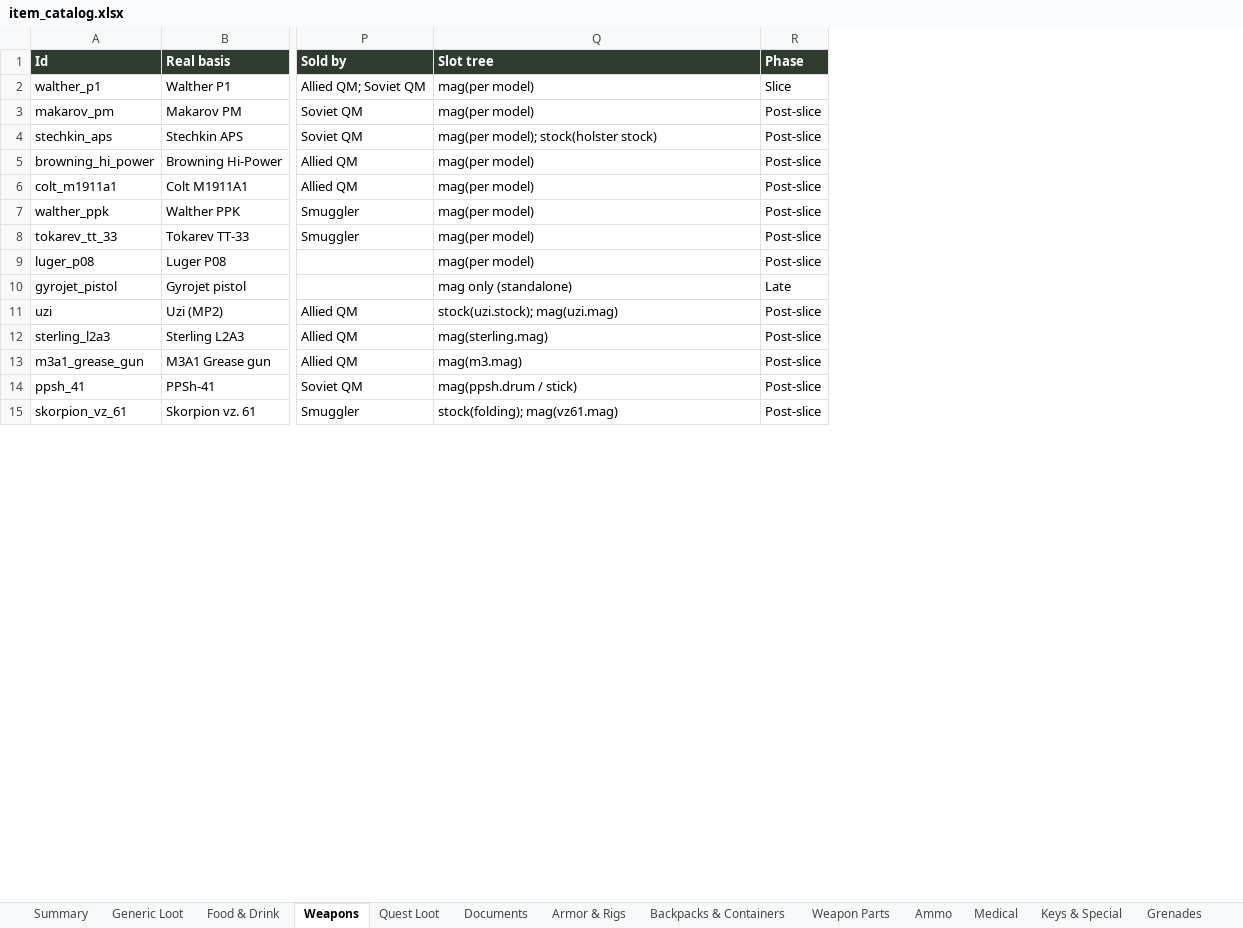
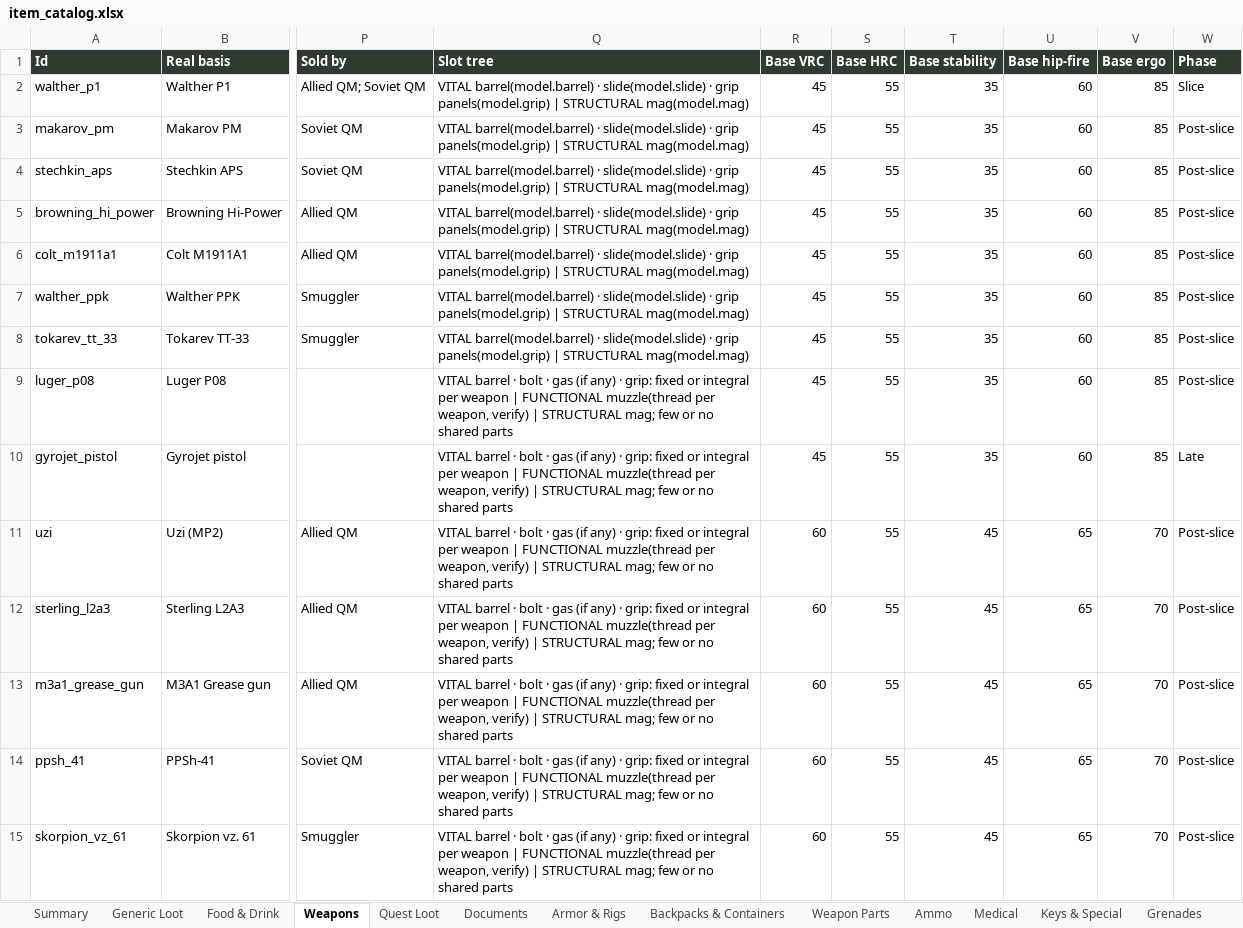
Before and after one commit to MDang2k/project-d, an Excel workbook: docs/design/item_catalog.xlsx, sheet Weapons, drawn as a sheet; only a part is shown, gaps mark what is left out; values as stored, in another font and other column widths than the file's, no borders; table styles not drawn; the diff covers the shown part only; the diff names each change by its address in the sheet, - before the commit and + after, or states it on an @@ line.

```diff
--- a/docs/design/item_catalog.xlsx (sheet Weapons)
+++ b/docs/design/item_catalog.xlsx (sheet Weapons)
+column R (Base VRC), rows 2-15: 45 | 45 | 45 | 45 | 45 | 45 | 45 | 45 | 45 | 60 | 60 | 60 | 60 | 60
+column S (Base HRC), rows 2-15: all 55
+column T (Base stability), rows 2-15: 35 | 35 | 35 | 35 | 35 | 35 | 35 | 35 | 35 | 45 | 45 | 45 | 45 | 45
+column U (Base hip-fire), rows 2-15: 60 | 60 | 60 | 60 | 60 | 60 | 60 | 60 | 60 | 65 | 65 | 65 | 65 | 65
+column V (Base ergo), rows 2-15: 85 | 85 | 85 | 85 | 85 | 85 | 85 | 85 | 85 | 70 | 70 | 70 | 70 | 70
-Q2:Q3 (Slot tree): mag(per model)
+Q2:Q3 (Slot tree): VITAL barrel(model.barrel) · slide(model.slide) · grip panels(model.grip) | STRUCTURAL mag(model.mag)
-Q4 (Slot tree): mag(per model); stock(holster stock)
+Q4 (Slot tree): VITAL barrel(model.barrel) · slide(model.slide) · grip panels(model.grip) | STRUCTURAL mag(model.mag)
-Q5:Q8 (Slot tree): mag(per model)
+Q5:Q8 (Slot tree): VITAL barrel(model.barrel) · slide(model.slide) · grip panels(model.grip) | STRUCTURAL mag(model.mag)
-Q9 (Slot tree): mag(per model)
+Q9 (Slot tree): VITAL barrel · bolt · gas (if any) · grip: fixed or integral per weapon | FUNCTIONAL muzzle(thread per weapon, verify) | STRUCTURAL mag; few or no shared parts
-Q10 (Slot tree): mag only (standalone)
+Q10 (Slot tree): VITAL barrel · bolt · gas (if any) · grip: fixed or integral per weapon | FUNCTIONAL muzzle(thread per weapon, verify) | STRUCTURAL mag; few or no shared parts
-Q11 (Slot tree): stock(uzi.stock); mag(uzi.mag)
+Q11 (Slot tree): VITAL barrel · bolt · gas (if any) · grip: fixed or integral per weapon | FUNCTIONAL muzzle(thread per weapon, verify) | STRUCTURAL mag; few or no shared parts
-Q12 (Slot tree): mag(sterling.mag)
+Q12 (Slot tree): VITAL barrel · bolt · gas (if any) · grip: fixed or integral per weapon | FUNCTIONAL muzzle(thread per weapon, verify) | STRUCTURAL mag; few or no shared parts
-Q13 (Slot tree): mag(m3.mag)
+Q13 (Slot tree): VITAL barrel · bolt · gas (if any) · grip: fixed or integral per weapon | FUNCTIONAL muzzle(thread per weapon, verify) | STRUCTURAL mag; few or no shared parts
-Q14 (Slot tree): mag(ppsh.drum / stick)
+Q14 (Slot tree): VITAL barrel · bolt · gas (if any) · grip: fixed or integral per weapon | FUNCTIONAL muzzle(thread per weapon, verify) | STRUCTURAL mag; few or no shared parts
-Q15 (Slot tree): stock(folding); mag(vz61.mag)
+Q15 (Slot tree): VITAL barrel · bolt · gas (if any) · grip: fixed or integral per weapon | FUNCTIONAL muzzle(thread per weapon, verify) | STRUCTURAL mag; few or no shared parts
```
Also changed, not shown: 38 edited cells elsewhere in this sheet, sheet Weapon Parts, sheet Keys & Special, sheet Summary, formulas that keep their value, 3 other files.
